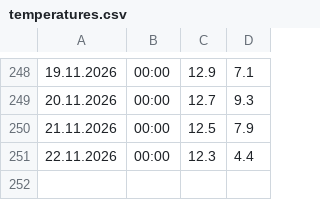
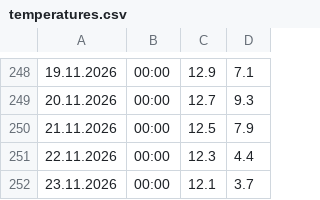
Before and after one commit to gilzh/HowCold, a CSV file: temperatures.csv, drawn as a sheet; only a part is shown, gaps mark what is left out; the diff names each change by its address in the sheet, - before the commit and + after, or states it on an @@ line.

```diff
--- a/temperatures.csv
+++ b/temperatures.csv
+row 252: 23.11.2026 | 00:00 | 12.1 | 3.7
```
